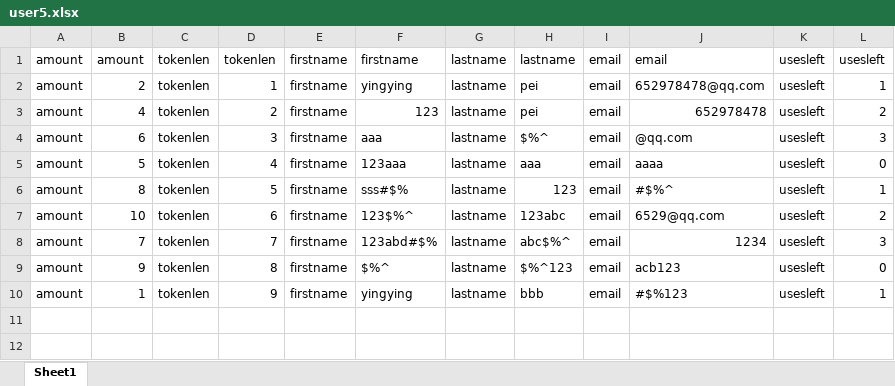
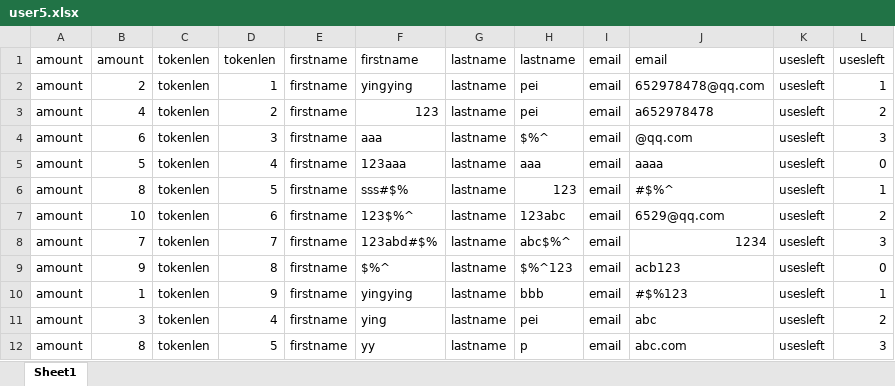
Before and after one commit to sunjinbiao123/SxTest, an Excel workbook: Testshixun/data/user5.xlsx, sheet Sheet1, drawn as a sheet; values as stored, in another font and other column widths than the file's, no borders; the diff names each change by its address in the sheet, - before the commit and + after, or states it on an @@ line.

```diff
--- a/Testshixun/data/user5.xlsx (sheet Sheet1)
+++ b/Testshixun/data/user5.xlsx (sheet Sheet1)
-J3: 652978478
+J3: a652978478
+row 11: amount | 3 | tokenlen | 4 | firstname | ying | lastname | pei | email | abc | usesleft | 2
+row 12: amount | 8 | tokenlen | 5 | firstname | yy | lastname | p | email | abc.com | usesleft | 3
```
Also changed, not shown: Testshixun/data/user4.xlsx.
